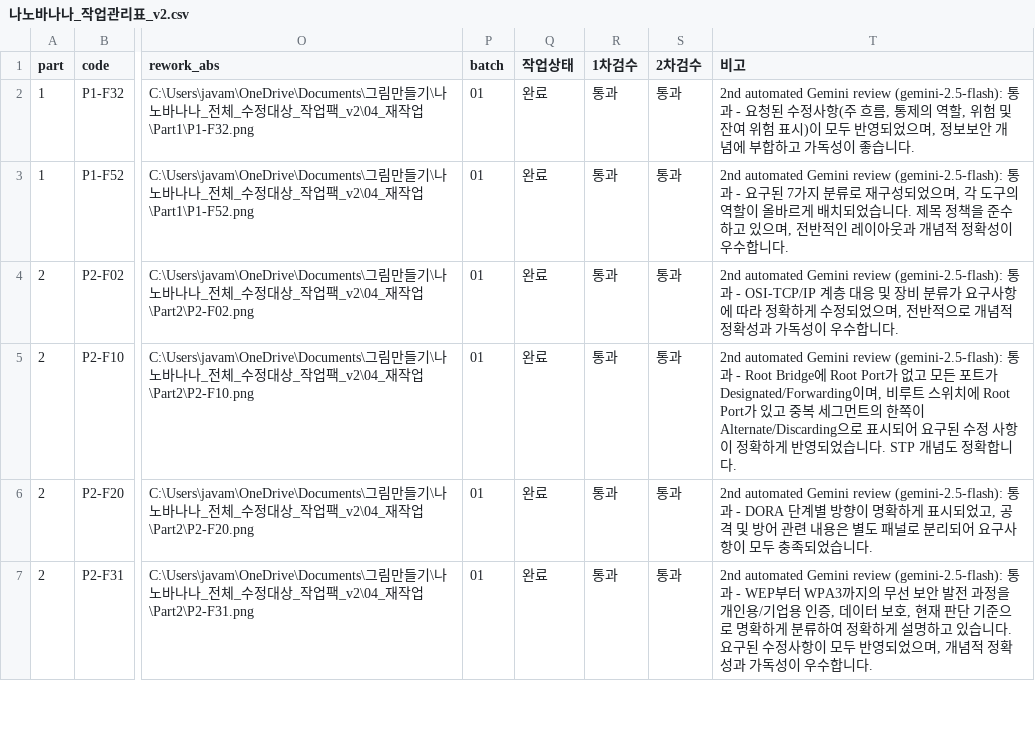
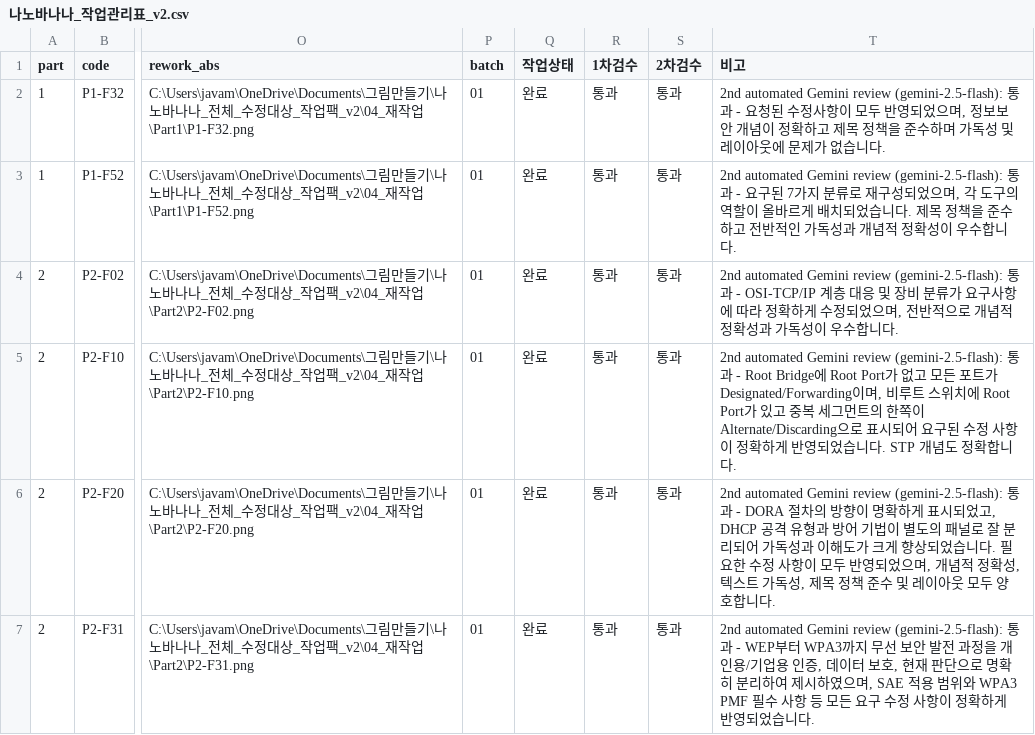
Before and after one commit to cloud-native-app/generate_image_with_nanobanana, a CSV file: 나노바나나_전체_수정대상_작업팩_v2/00_가이드/나노바나나_작업관리표_v2.csv, drawn as a sheet; only a part is shown, gaps mark what is left out; the diff covers the shown part only; the diff names each change by its address in the sheet, - before the commit and + after, or states it on an @@ line.

```diff
--- a/나노바나나_전체_수정대상_작업팩_v2/00_가이드/나노바나나_작업관리표_v2.csv
+++ b/나노바나나_전체_수정대상_작업팩_v2/00_가이드/나노바나나_작업관리표_v2.csv
-T2 (비고): …수정사항(주 흐름, 통제의 역할, 위험 및 잔여 위험 표시)이 모두 반영되었으며, 정보보안 개념에 부합하고 가독성이 좋습니다.
+T2 (비고): …수정사항이 모두 반영되었으며, 정보보안 개념이 정확하고 제목 정책을 준수하며 가독성 및 레이아웃에 문제가 없습니다.
-T3 (비고): …수하고 있으며, 전반적인 레이아웃과 개념…
+T3 (비고): …수하고 전반적인 가독성과 개념…
-T6 (비고): …과 - DORA 단계별 방향이 명확하게 표시되었고, 공격 및 방어 관련 내용은 별도 패널로 분리되어 요구사항이 모두 충족되었습니다.
+T6 (비고): …과 - DORA 절차의 방향이 명확하게 표시되었고, DHCP 공격 유형과 방어 기법이 별도의 패널로 잘 분리되어 가독성과 이해도가 크게 향상되었습니다. 필요한 수정 사항이 모두 반영되었으며, 개념적 정확성, 텍스트 가독성, 제목 정책 준수 및 레이아웃 모두 양호합니다.
-T7 (비고): …WPA3까지의 무선 보안 발전 과정을 개인용/기업용 인증, 데이터 보호, 현재 판단 기준으로 명확하게 분류하여 정확하게 설명하고 있습니다. 요구된 수정사항이 모두 반영되었으며, 개념적 정확성과 가독성이 우수합니다.
+T7 (비고): …WPA3까지 무선 보안 발전 과정을 개인용/기업용 인증, 데이터 보호, 현재 판단으로 명확히 분리하여 제시하였으며, SAE 적용 범위와 WPA3 PMF 필수 사항 등 모든 요구 수정 사항이 정확하게 반영되었습니다.
```
Also changed, not shown: 11 edited cells elsewhere in this file, 나노바나나_전체_수정대상_작업팩_v2/00_가이드/batch01_second_review_results.csv, 나노바나나_전체_수정대상_작업팩_v2/00_가이드/batch02_second_review_results.csv, 51 other files.
